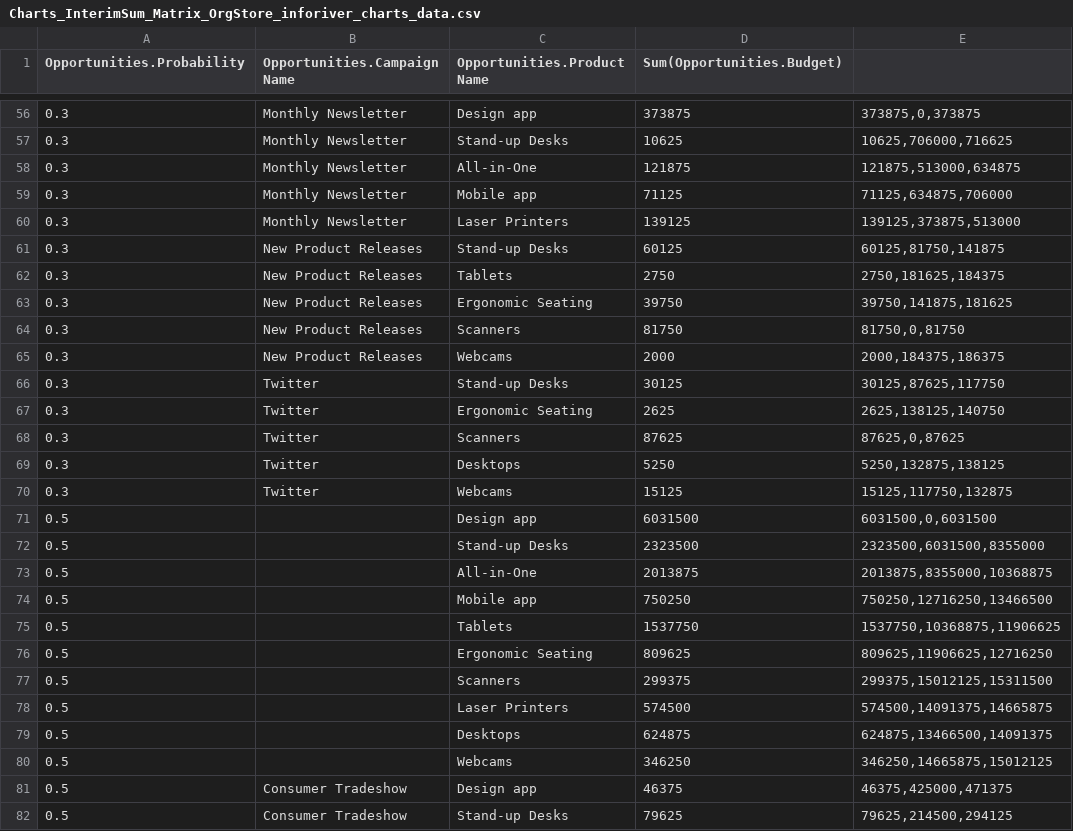
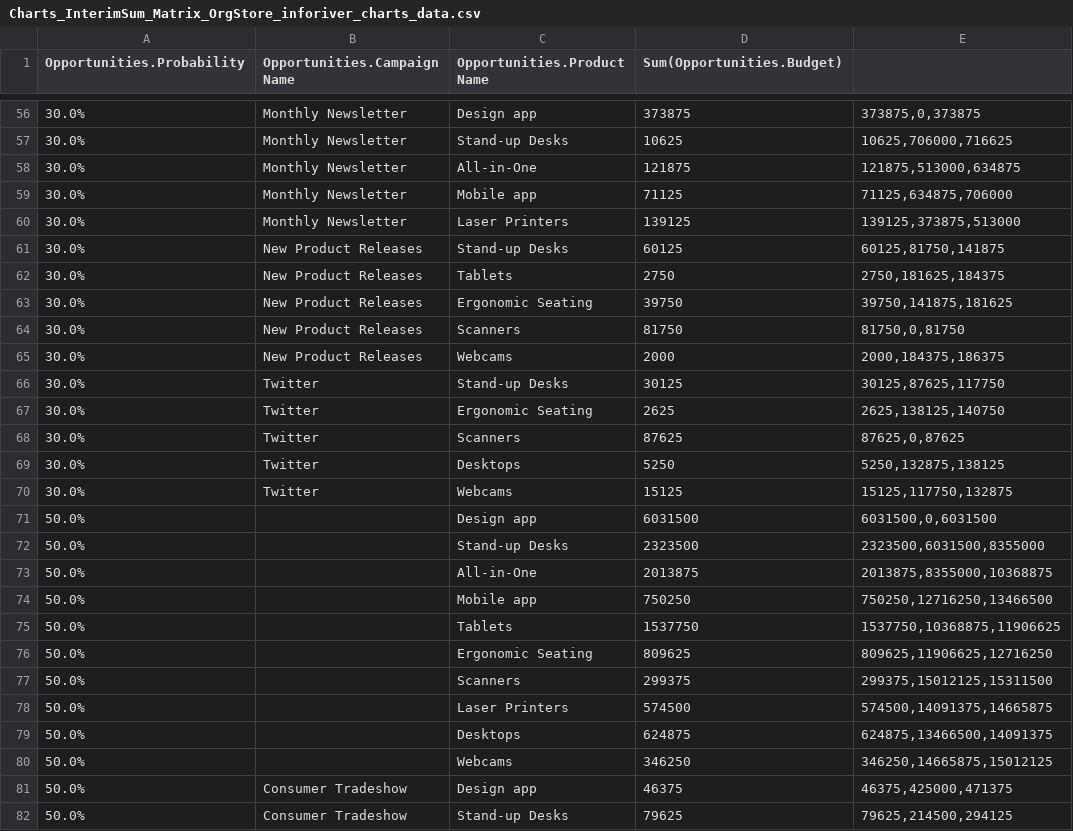
Before and after one commit to vikramravi13/ChartsWebCsvAndConfig, a CSV file: Charts_InterimSum_Matrix_OrgStore_inforiver_charts_data.csv, drawn as a sheet; only a part is shown, gaps mark what is left out; the diff covers the shown part only.

```diff
--- a/Charts_InterimSum_Matrix_OrgStore_inforiver_charts_data.csv
+++ b/Charts_InterimSum_Matrix_OrgStore_inforiver_charts_data.csv
@@ -56,27 +56,27 @@ Opportunities.Probability,Opportunities.Campaign Name,Opportunities.Product Name
-0.3,Monthly Newsletter,Design app,373875,"373875,0,373875"
-0.3,Monthly Newsletter,Stand-up Desks,10625,"10625,706000,716625"
-0.3,Monthly Newsletter,All-in-One,121875,"121875,513000,634875"
-0.3,Monthly Newsletter,Mobile app,71125,"71125,634875,706000"
-0.3,Monthly Newsletter,Laser Printers,139125,"139125,373875,513000"
-0.3,New Product Releases,Stand-up Desks,60125,"60125,81750,141875"
-0.3,New Product Releases,Tablets,2750,"2750,181625,184375"
-0.3,New Product Releases,Ergonomic Seating,39750,"39750,141875,181625"
-0.3,New Product Releases,Scanners,81750,"81750,0,81750"
-0.3,New Product Releases,Webcams,2000,"2000,184375,186375"
-0.3,Twitter,Stand-up Desks,30125,"30125,87625,117750"
-0.3,Twitter,Ergonomic Seating,2625,"2625,138125,140750"
-0.3,Twitter,Scanners,87625,"87625,0,87625"
-0.3,Twitter,Desktops,5250,"5250,132875,138125"
-0.3,Twitter,Webcams,15125,"15125,117750,132875"
-0.5,,Design app,6031500,"6031500,0,6031500"
-0.5,,Stand-up Desks,2323500,"2323500,6031500,8355000"
-0.5,,All-in-One,2013875,"2013875,8355000,10368875"
-0.5,,Mobile app,750250,"750250,12716250,13466500"
-0.5,,Tablets,1537750,"1537750,10368875,11906625"
-0.5,,Ergonomic Seating,809625,"809625,11906625,12716250"
-0.5,,Scanners,299375,"299375,15012125,15311500"
-0.5,,Laser Printers,574500,"574500,14091375,14665875"
-0.5,,Desktops,624875,"624875,13466500,14091375"
-0.5,,Webcams,346250,"346250,14665875,15012125"
-0.5,Consumer Tradeshow,Design app,46375,"46375,425000,471375"
-0.5,Consumer Tradeshow,Stand-up Desks,79625,"79625,214500,294125"
+30.0%,Monthly Newsletter,Design app,373875,"373875,0,373875"
+30.0%,Monthly Newsletter,Stand-up Desks,10625,"10625,706000,716625"
+30.0%,Monthly Newsletter,All-in-One,121875,"121875,513000,634875"
+30.0%,Monthly Newsletter,Mobile app,71125,"71125,634875,706000"
+30.0%,Monthly Newsletter,Laser Printers,139125,"139125,373875,513000"
+30.0%,New Product Releases,Stand-up Desks,60125,"60125,81750,141875"
+30.0%,New Product Releases,Tablets,2750,"2750,181625,184375"
+30.0%,New Product Releases,Ergonomic Seating,39750,"39750,141875,181625"
+30.0%,New Product Releases,Scanners,81750,"81750,0,81750"
+30.0%,New Product Releases,Webcams,2000,"2000,184375,186375"
+30.0%,Twitter,Stand-up Desks,30125,"30125,87625,117750"
+30.0%,Twitter,Ergonomic Seating,2625,"2625,138125,140750"
+30.0%,Twitter,Scanners,87625,"87625,0,87625"
+30.0%,Twitter,Desktops,5250,"5250,132875,138125"
+30.0%,Twitter,Webcams,15125,"15125,117750,132875"
+50.0%,,Design app,6031500,"6031500,0,6031500"
+50.0%,,Stand-up Desks,2323500,"2323500,6031500,8355000"
+50.0%,,All-in-One,2013875,"2013875,8355000,10368875"
+50.0%,,Mobile app,750250,"750250,12716250,13466500"
+50.0%,,Tablets,1537750,"1537750,10368875,11906625"
+50.0%,,Ergonomic Seating,809625,"809625,11906625,12716250"
+50.0%,,Scanners,299375,"299375,15012125,15311500"
+50.0%,,Laser Printers,574500,"574500,14091375,14665875"
+50.0%,,Desktops,624875,"624875,13466500,14091375"
+50.0%,,Webcams,346250,"346250,14665875,15012125"
+50.0%,Consumer Tradeshow,Design app,46375,"46375,425000,471375"
+50.0%,Consumer Tradeshow,Stand-up Desks,79625,"79625,214500,294125"
```
Also changed, not shown: 130 edited cells elsewhere in this file, 1 other file.
